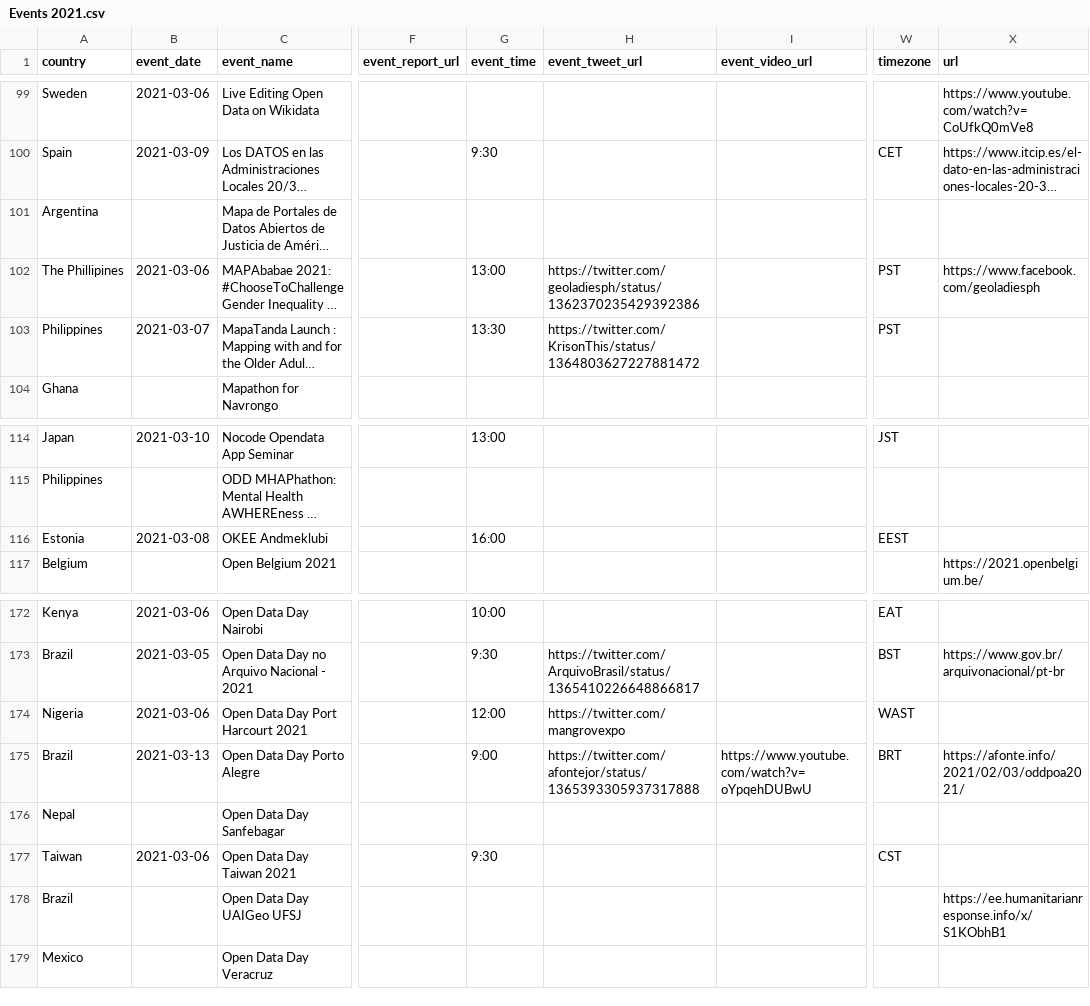
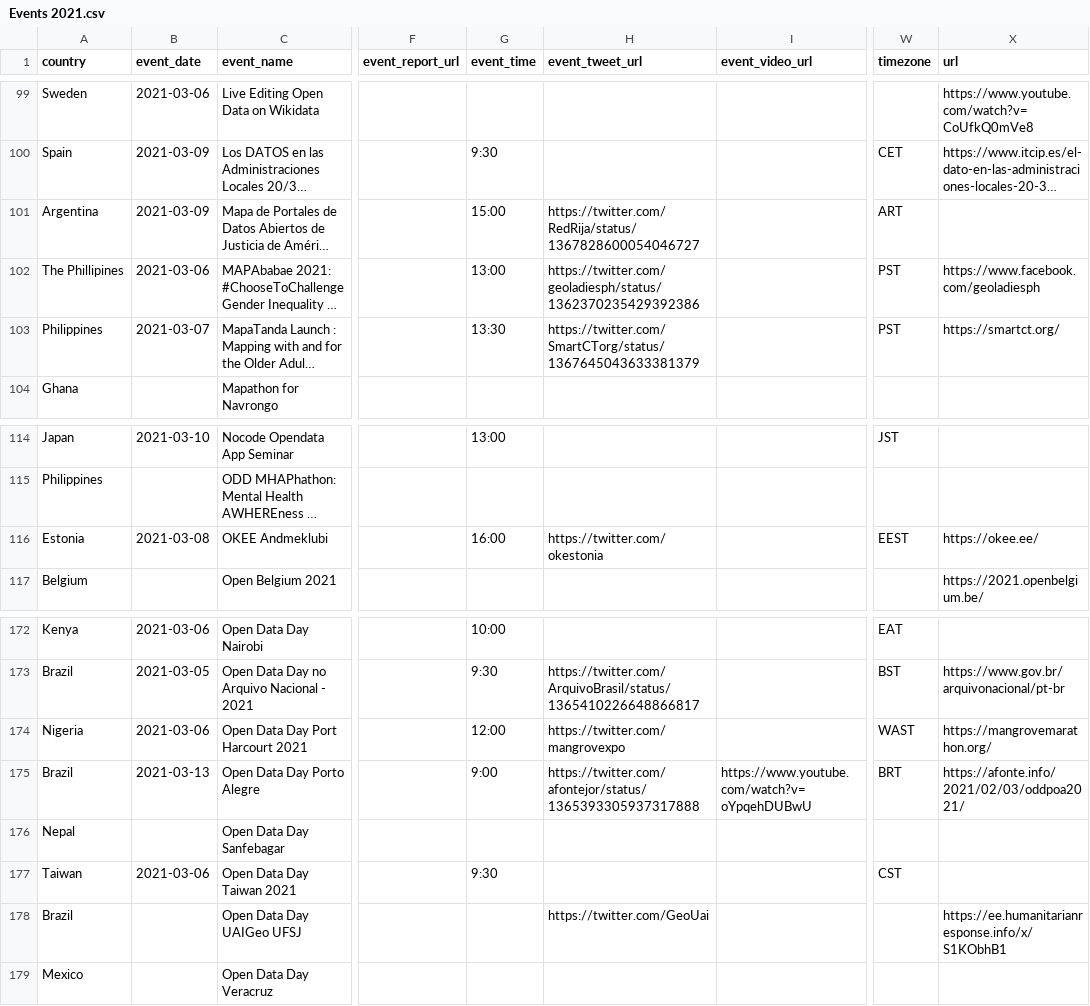
Before and after one commit to okfn/opendataday, a CSV file: Datasets/Events 2021.csv, drawn as a sheet; only a part is shown, gaps mark what is left out; long unchanged cells end in …; the diff names each change by its address in the sheet, - before the commit and + after, or states it on an @@ line.

```diff
--- a/Datasets/Events 2021.csv
+++ b/Datasets/Events 2021.csv
-B101 (event_date): (empty)
+B101 (event_date): 2021-03-09
-G101 (event_time): (empty)
+G101 (event_time): 15:00
-H101 (event_tweet_url): (empty)
+H101 (event_tweet_url): https://twitter.com/RedRija/status/1367828600054046727
-W101 (timezone): (empty)
+W101 (timezone): ART
-H103 (event_tweet_url): https://twitter.com/KrisonThis/status/1364803627227881472
+H103 (event_tweet_url): https://twitter.com/SmartCTorg/status/1367645043633381379
-X103 (url): (empty)
+X103 (url): https://smartct.org/
-H116 (event_tweet_url): (empty)
+H116 (event_tweet_url): https://twitter.com/okestonia
-X116 (url): (empty)
+X116 (url): https://okee.ee/
-X174 (url): (empty)
+X174 (url): https://mangrovemarathon.org/
-H178 (event_tweet_url): (empty)
+H178 (event_tweet_url): https://twitter.com/GeoUai
```
Also changed, not shown: 1 other file.
